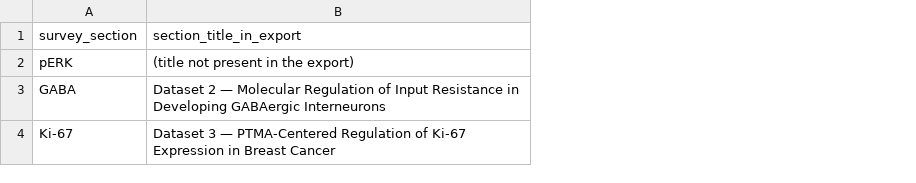
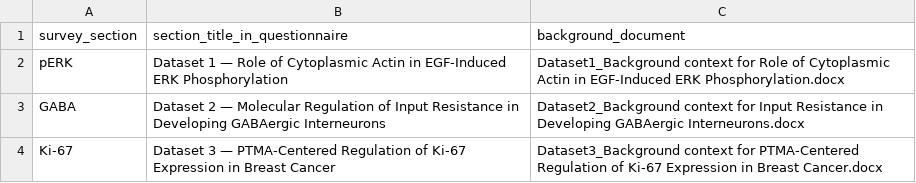
Before and after one commit to JerryChen124669/PITCH_benchmarking, a CSV file: 5_evaluation_results/expert_assessment/background_materials/dataset_titles_in_survey.csv, drawn as a sheet; the diff names each change by its address in the sheet, - before the commit and + after, or states it on an @@ line.

```diff
--- a/5_evaluation_results/expert_assessment/background_materials/dataset_titles_in_survey.csv
+++ b/5_evaluation_results/expert_assessment/background_materials/dataset_titles_in_survey.csv
+column C (background_document), rows 2-4: Dataset1_Background context for Role of Cytoplasmic Actin in EGF-Induced ERK Phosphorylation.docx | Dataset2_Background context for Input Resistance in Developing GABAergic Interneurons.docx | Dataset3_Background context for PTMA-Centered Regulation of Ki-67 Expression in Breast Cancer.docx
-B1: section_title_in_export
+B1: section_title_in_questionnaire
-B2 (section_title_in_questionnaire): (title not present in the export)
+B2 (section_title_in_questionnaire): Dataset 1 — Role of Cytoplasmic Actin in EGF-Induced ERK Phosphorylation
```
Also changed, not shown: 5_evaluation_results/expert_assessment/questionnaire/questionnaire_items.csv, 22 other files.
